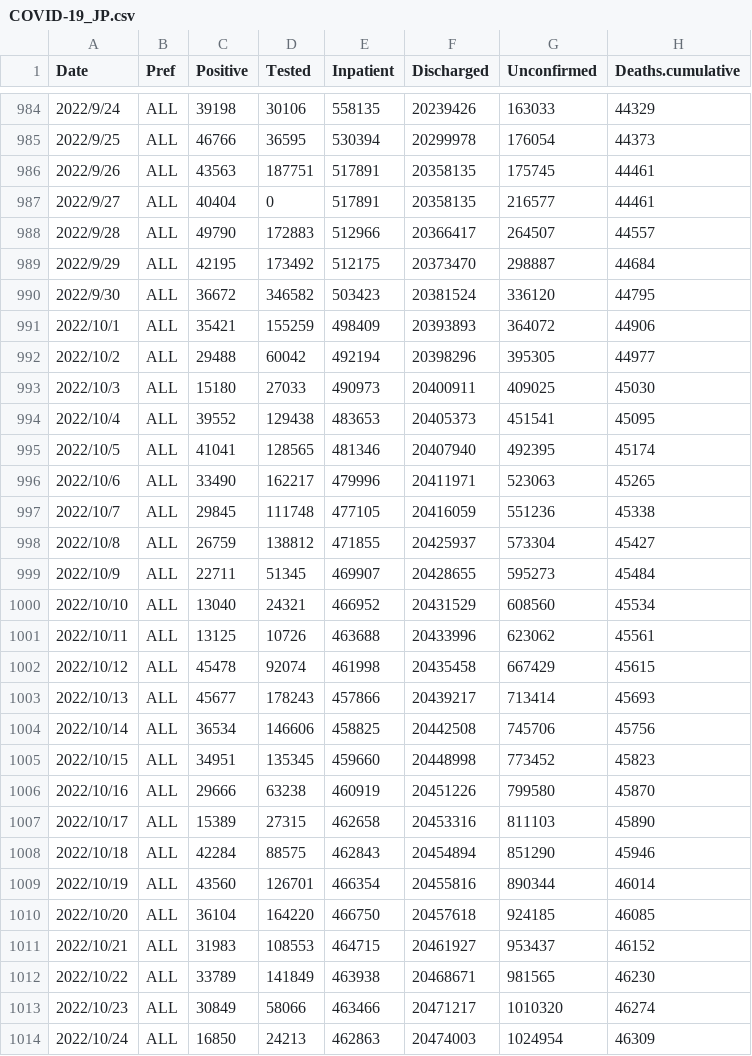
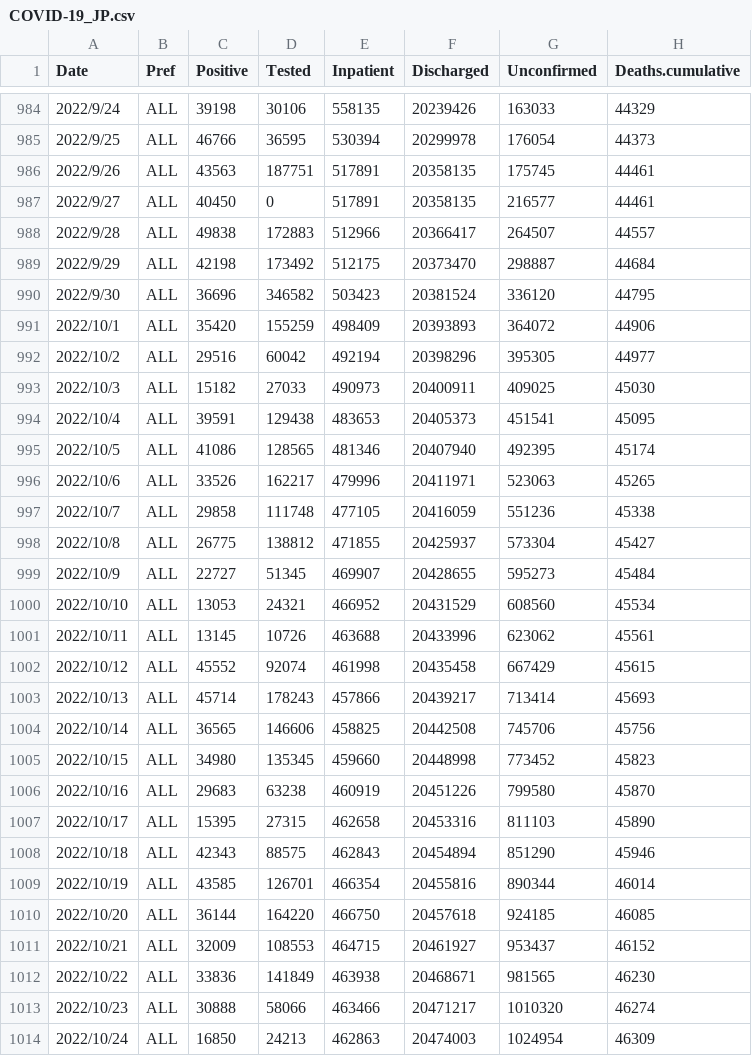
Before and after one commit to u-10bei/u-10bei.github.io, a CSV file: datas/COVID-19_JP.csv, drawn as a sheet; only a part is shown, gaps mark what is left out; the diff covers the shown part only.

```diff
--- a/datas/COVID-19_JP.csv
+++ b/datas/COVID-19_JP.csv
@@ -986,29 +986,29 @@ Date,Pref,Positive,Tested,Inpatient,Discharged,Unconfirmed,Deaths.cumulative
 2022/9/26,ALL,43563,187751,517891,20358135,175745,44461
-2022/9/27,ALL,40404,0,517891,20358135,216577,44461
-2022/9/28,ALL,49790,172883,512966,20366417,264507,44557
-2022/9/29,ALL,42195,173492,512175,20373470,298887,44684
-2022/9/30,ALL,36672,346582,503423,20381524,336120,44795
-2022/10/1,ALL,35421,155259,498409,20393893,364072,44906
-2022/10/2,ALL,29488,60042,492194,20398296,395305,44977
-2022/10/3,ALL,15180,27033,490973,20400911,409025,45030
-2022/10/4,ALL,39552,129438,483653,20405373,451541,45095
-2022/10/5,ALL,41041,128565,481346,20407940,492395,45174
-2022/10/6,ALL,33490,162217,479996,20411971,523063,45265
-2022/10/7,ALL,29845,111748,477105,20416059,551236,45338
-2022/10/8,ALL,26759,138812,471855,20425937,573304,45427
-2022/10/9,ALL,22711,51345,469907,20428655,595273,45484
-2022/10/10,ALL,13040,24321,466952,20431529,608560,45534
-2022/10/11,ALL,13125,10726,463688,20433996,623062,45561
-2022/10/12,ALL,45478,92074,461998,20435458,667429,45615
-2022/10/13,ALL,45677,178243,457866,20439217,713414,45693
-2022/10/14,ALL,36534,146606,458825,20442508,745706,45756
-2022/10/15,ALL,34951,135345,459660,20448998,773452,45823
-2022/10/16,ALL,29666,63238,460919,20451226,799580,45870
-2022/10/17,ALL,15389,27315,462658,20453316,811103,45890
-2022/10/18,ALL,42284,88575,462843,20454894,851290,45946
-2022/10/19,ALL,43560,126701,466354,20455816,890344,46014
-2022/10/20,ALL,36104,164220,466750,20457618,924185,46085
-2022/10/21,ALL,31983,108553,464715,20461927,953437,46152
-2022/10/22,ALL,33789,141849,463938,20468671,981565,46230
-2022/10/23,ALL,30849,58066,463466,20471217,1010320,46274
+2022/9/27,ALL,40450,0,517891,20358135,216577,44461
+2022/9/28,ALL,49838,172883,512966,20366417,264507,44557
+2022/9/29,ALL,42198,173492,512175,20373470,298887,44684
+2022/9/30,ALL,36696,346582,503423,20381524,336120,44795
+2022/10/1,ALL,35420,155259,498409,20393893,364072,44906
+2022/10/2,ALL,29516,60042,492194,20398296,395305,44977
+2022/10/3,ALL,15182,27033,490973,20400911,409025,45030
+2022/10/4,ALL,39591,129438,483653,20405373,451541,45095
+2022/10/5,ALL,41086,128565,481346,20407940,492395,45174
+2022/10/6,ALL,33526,162217,479996,20411971,523063,45265
+2022/10/7,ALL,29858,111748,477105,20416059,551236,45338
+2022/10/8,ALL,26775,138812,471855,20425937,573304,45427
+2022/10/9,ALL,22727,51345,469907,20428655,595273,45484
+2022/10/10,ALL,13053,24321,466952,20431529,608560,45534
+2022/10/11,ALL,13145,10726,463688,20433996,623062,45561
+2022/10/12,ALL,45552,92074,461998,20435458,667429,45615
+2022/10/13,ALL,45714,178243,457866,20439217,713414,45693
+2022/10/14,ALL,36565,146606,458825,20442508,745706,45756
+2022/10/15,ALL,34980,135345,459660,20448998,773452,45823
+2022/10/16,ALL,29683,63238,460919,20451226,799580,45870
+2022/10/17,ALL,15395,27315,462658,20453316,811103,45890
+2022/10/18,ALL,42343,88575,462843,20454894,851290,45946
+2022/10/19,ALL,43585,126701,466354,20455816,890344,46014
+2022/10/20,ALL,36144,164220,466750,20457618,924185,46085
+2022/10/21,ALL,32009,108553,464715,20461927,953437,46152
+2022/10/22,ALL,33836,141849,463938,20468671,981565,46230
+2022/10/23,ALL,30888,58066,463466,20471217,1010320,46274
 2022/10/24,ALL,16850,24213,462863,20474003,1024954,46309
```
Also changed, not shown: 1 added row and 14 edited cells elsewhere in this file, 1 other file.
